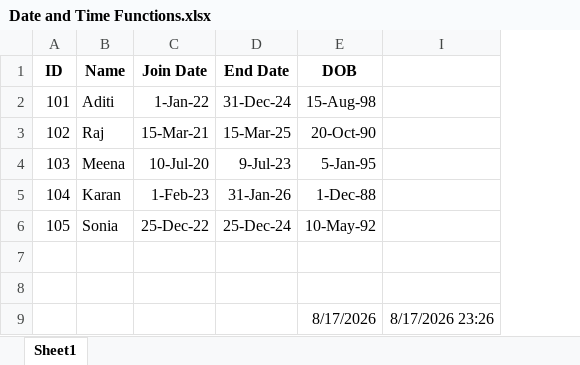
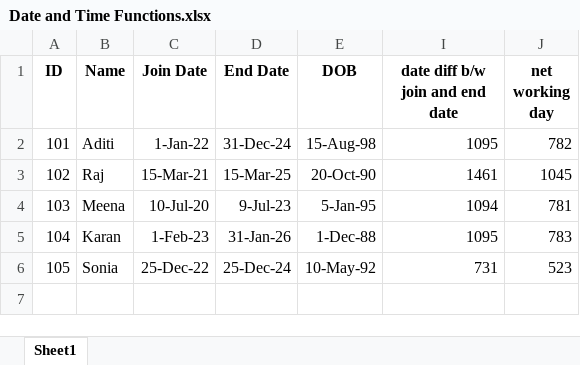
Before and after one commit to DhruvPanchal0312/Data-Science-and-Analysis-With-GenAI, an Excel workbook: EXCEL/Date and Time Functions.xlsx, sheet Sheet1, drawn as a sheet; values as stored, in another font and other column widths than the file's, no borders; removed rows and columns are numbered as before the commit, all else as after; the diff names each change by its address in the sheet, - before the commit and + after, or states it on an @@ line.

Commit message:
used function for date diff, end of month

```diff
--- a/EXCEL/Date and Time Functions.xlsx (sheet Sheet1)
+++ b/EXCEL/Date and Time Functions.xlsx (sheet Sheet1)
-column I, empty
+column I (date diff b/w join and end date), rows 2-6: 1095 | 1461 | 1094 | 1095 | 731
+column J (net working day), rows 2-6: 782 | 1045 | 781 | 783 | 523
-row 7: (empty)
-row 8: (empty)
-row 9:  |  |  |  | 8/17/2026 | 8/17/2026 23:26
```
